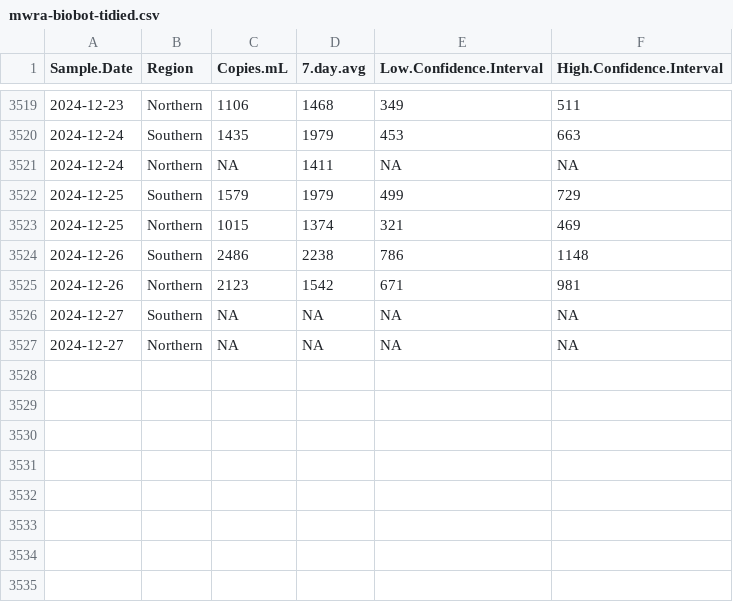
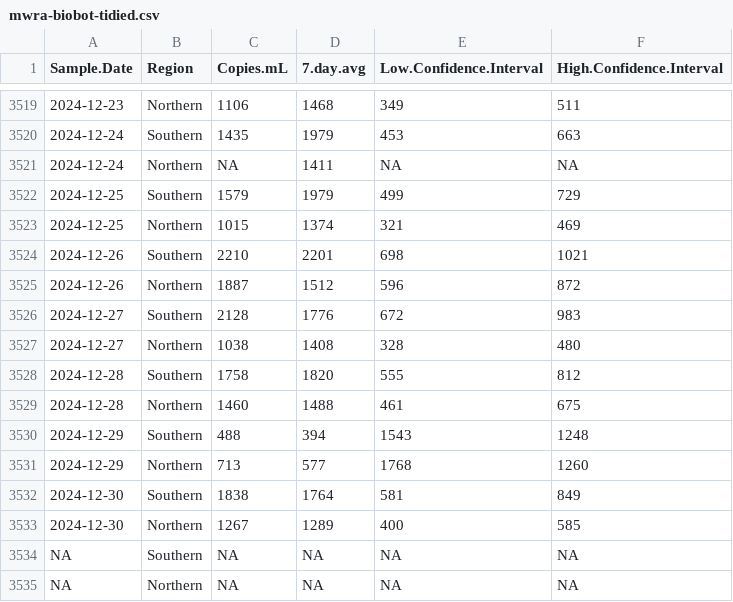
Before and after one commit to bensteinberg/mwra-biobot, a CSV file: mwra-biobot-tidied.csv, drawn as a sheet; only a part is shown, gaps mark what is left out; addresses are those after the commit; the diff names each change by its address in the sheet, - before the commit and + after, or states it on an @@ line.

```diff
--- a/mwra-biobot-tidied.csv
+++ b/mwra-biobot-tidied.csv
-C3524 (Copies.mL): 2486
+C3524 (Copies.mL): 2210
-D3524 (7.day.avg): 2238
+D3524 (7.day.avg): 2201
-E3524 (Low.Confidence.Interval): 786
+E3524 (Low.Confidence.Interval): 698
-F3524 (High.Confidence.Interval): 1148
+F3524 (High.Confidence.Interval): 1021
-C3525 (Copies.mL): 2123
+C3525 (Copies.mL): 1887
-D3525 (7.day.avg): 1542
+D3525 (7.day.avg): 1512
-E3525 (Low.Confidence.Interval): 671
+E3525 (Low.Confidence.Interval): 596
-F3525 (High.Confidence.Interval): 981
+F3525 (High.Confidence.Interval): 872
+row 3526: 2024-12-27 | Southern | 2128 | 1776 | 672 | 983
+row 3527: 2024-12-27 | Northern | 1038 | 1408 | 328 | 480
+row 3528: 2024-12-28 | Southern | 1758 | 1820 | 555 | 812
+row 3529: 2024-12-28 | Northern | 1460 | 1488 | 461 | 675
+row 3530: 2024-12-29 | Southern | 488 | 394 | 1543 | 1248
+row 3531: 2024-12-29 | Northern | 713 | 577 | 1768 | 1260
+row 3532: 2024-12-30 | Southern | 1838 | 1764 | 581 | 849
+row 3533: 2024-12-30 | Northern | 1267 | 1289 | 400 | 585
-A3534:A3535 (Sample.Date): 2024-12-27
+A3534:A3535 (Sample.Date): NA
```
Also changed, not shown: mwra-biobot.csv, 1 other file.
